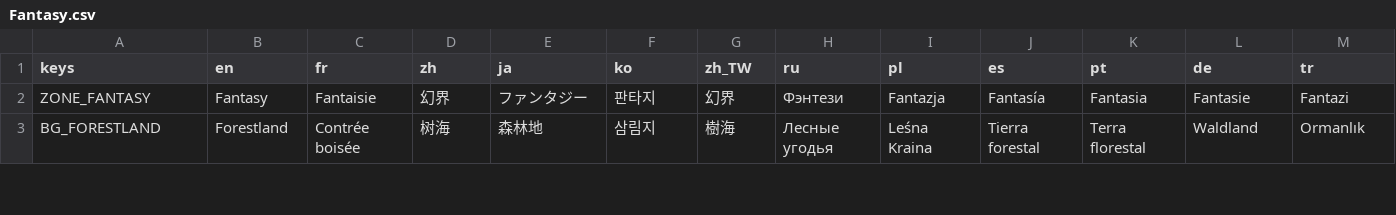
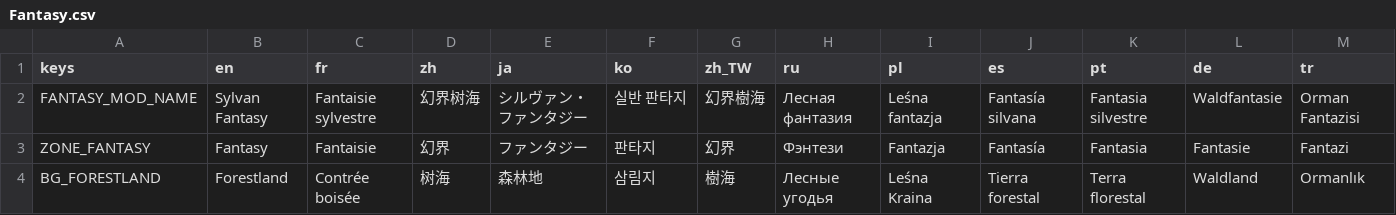
Before and after one commit to CYoJkoY/Yoko-Fantasy, a CSV file: translations/Fantasy.csv, drawn as a sheet; only a part is shown; rows hold the shown columns only; the diff covers the shown part only; the diff names each change by its address in the sheet, - before the commit and + after, or states it on an @@ line.

```diff
--- a/translations/Fantasy.csv
+++ b/translations/Fantasy.csv
+row 2: FANTASY_MOD_NAME | Sylvan Fantasy | Fantaisie sylvestre | 幻界树海 | シルヴァン・ファンタジー | 실반 판타지 | 幻界樹海 | Лесная фантазия | Leśna fantazja | Fantasía silvana | Fantasia silvestre | Waldfantasie | Orman Fantazisi
```
Also changed, not shown: 13 edited cells elsewhere in this file, 24 other files.
